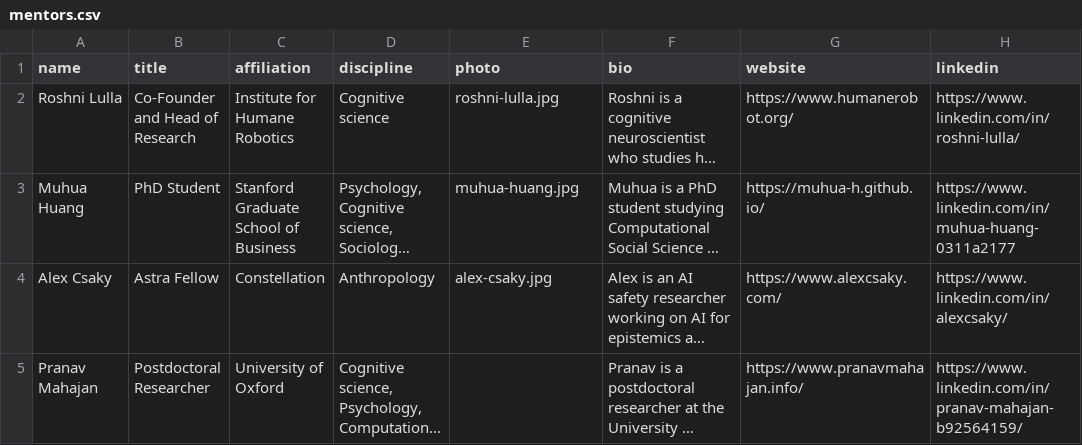
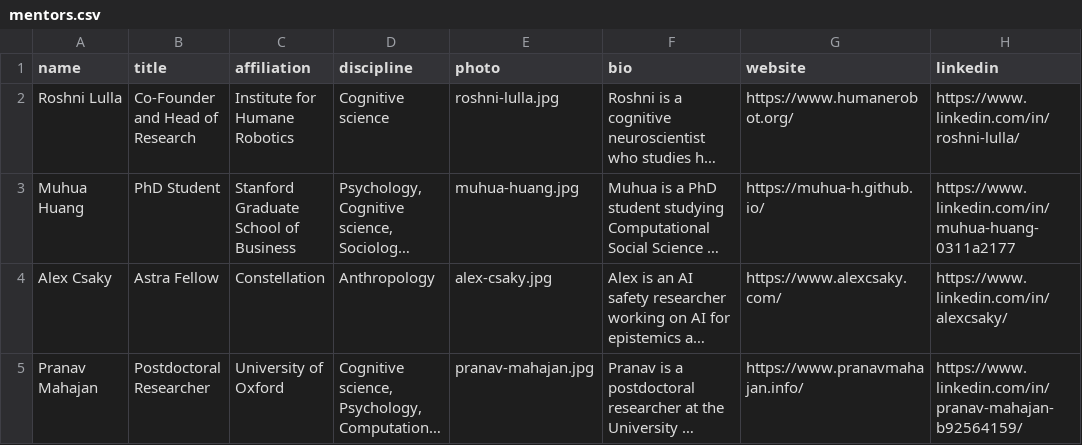
Before and after one commit to sira-fellowship/sira-fellowship.github.io, a CSV file: tools/mentors.csv, drawn as a sheet; only a part is shown; long unchanged cells end in …; the diff names each change by its address in the sheet, - before the commit and + after, or states it on an @@ line.

Commit message:
Add Pranav Mahajan's photo

```diff
--- a/tools/mentors.csv
+++ b/tools/mentors.csv
-E5 (photo): (empty)
+E5 (photo): pranav-mahajan.jpg
```
Also changed, not shown: 8 other files.
